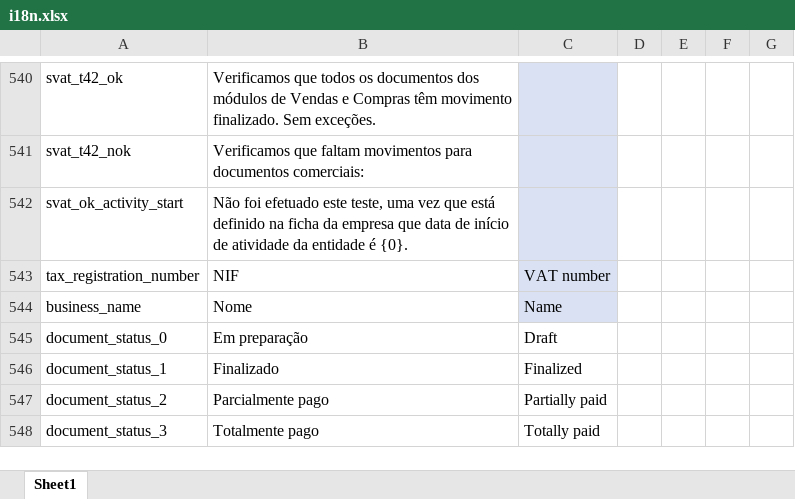
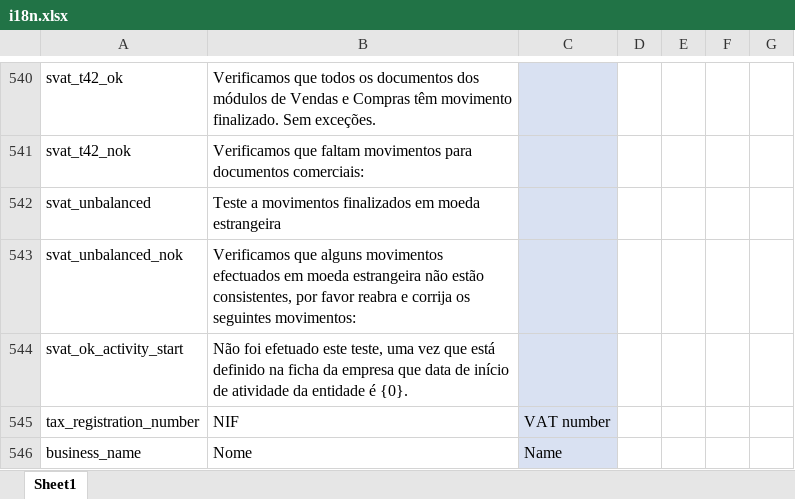
Before and after one commit to vpfpinho/sp-duh, an Excel workbook: config/i18n/i18n.xlsx, sheet Sheet1, drawn as a sheet; only a part is shown, gaps mark what is left out; the shorter side is filled out with more unchanged rows; values as stored, in another font and other column widths than the file's, no borders; table styles not drawn; the diff names each change by its address in the sheet, - before the commit and + after, or states it on an @@ line.

Commit message:
Adding messages for svat_unbalanced and svat_unbalanced_nok

```diff
--- a/config/i18n/i18n.xlsx (sheet Sheet1)
+++ b/config/i18n/i18n.xlsx (sheet Sheet1)
+row 542: svat_unbalanced | Teste a movimentos finalizados em moeda estrangeira
+row 543: svat_unbalanced_nok | Verificamos que alguns movimentos efectuados em moeda estrangeira não estão consistentes, por favor reabra e corrija os seguintes movimentos:
```
Also changed, not shown: 1 other file.
